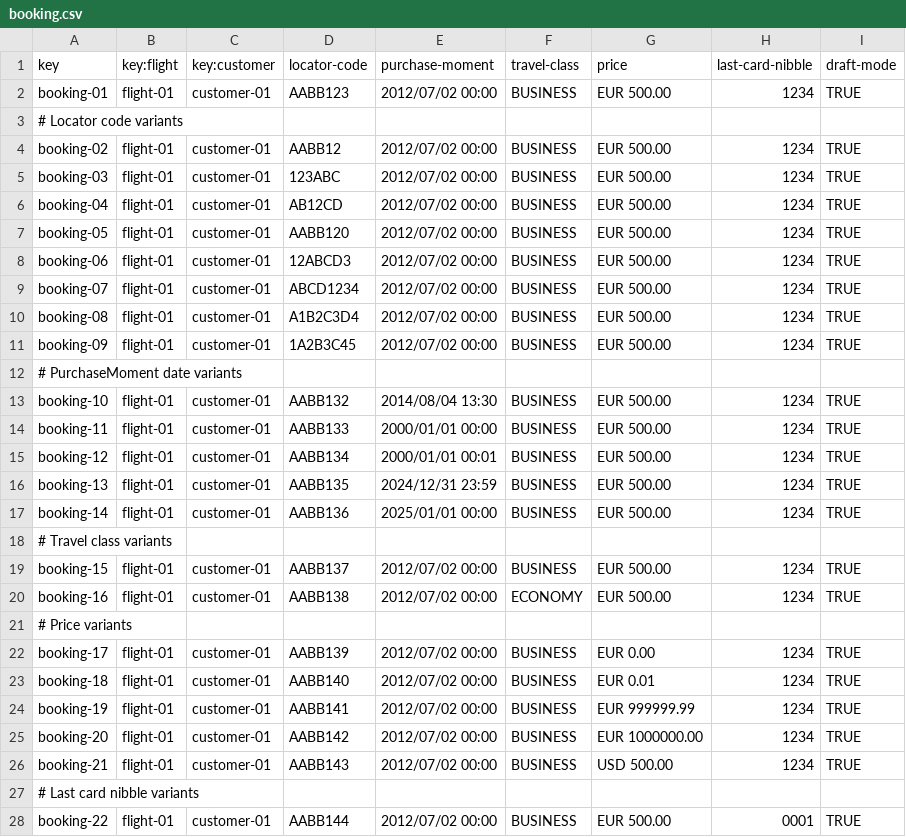
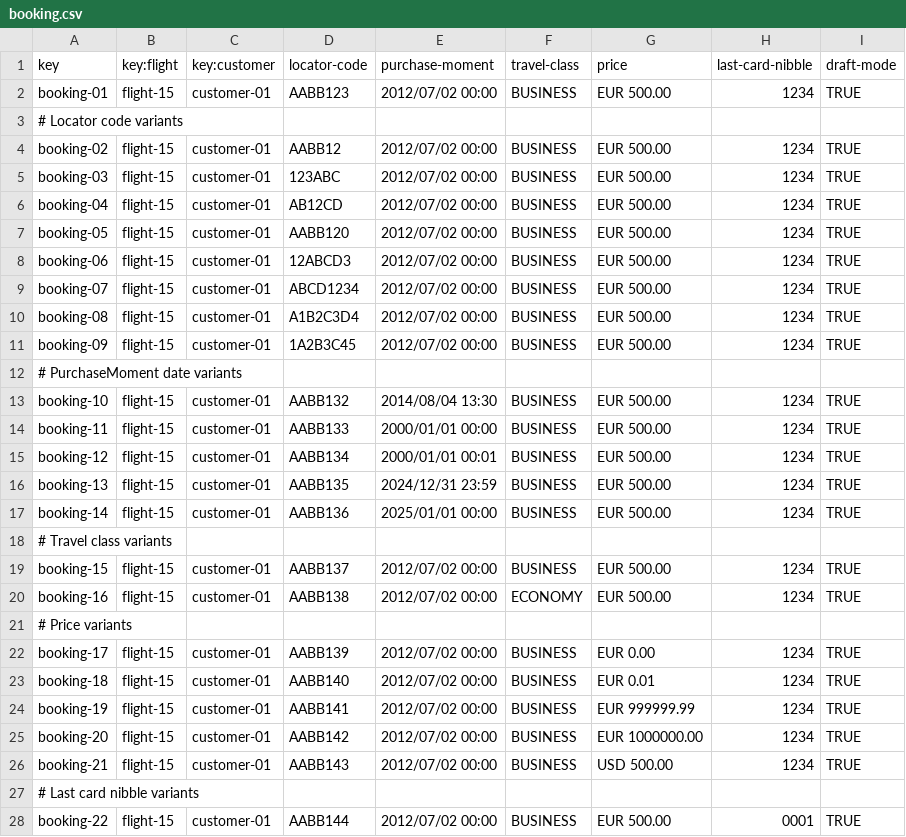
Before and after one commit to javiarellanoo/Acme-ANS, a CSV file: src/main/resources/WEB-INF/data/sample/booking.csv, drawn as a sheet; only a part is shown; the diff covers the shown part only.

```diff
--- a/src/main/resources/WEB-INF/data/sample/booking.csv
+++ b/src/main/resources/WEB-INF/data/sample/booking.csv
@@ -1,28 +1,28 @@
 key,key:flight,key:customer,locator-code,purchase-moment,travel-class,price,last-card-nibble,draft-mode
-booking-01,flight-01,customer-01,AABB123,2012/07/02 00:00,BUSINESS,EUR 500.00,1234,TRUE
+booking-01,flight-15,customer-01,AABB123,2012/07/02 00:00,BUSINESS,EUR 500.00,1234,TRUE
 # Locator code variants
-booking-02,flight-01,customer-01,AABB12,2012/07/02 00:00,BUSINESS,EUR 500.00,1234,TRUE
-booking-03,flight-01,customer-01,123ABC,2012/07/02 00:00,BUSINESS,EUR 500.00,1234,TRUE
-booking-04,flight-01,customer-01,AB12CD,2012/07/02 00:00,BUSINESS,EUR 500.00,1234,TRUE
-booking-05,flight-01,customer-01,AABB120,2012/07/02 00:00,BUSINESS,EUR 500.00,1234,TRUE
-booking-06,flight-01,customer-01,12ABCD3,2012/07/02 00:00,BUSINESS,EUR 500.00,1234,TRUE
-booking-07,flight-01,customer-01,ABCD1234,2012/07/02 00:00,BUSINESS,EUR 500.00,1234,TRUE
-booking-08,flight-01,customer-01,A1B2C3D4,2012/07/02 00:00,BUSINESS,EUR 500.00,1234,TRUE
-booking-09,flight-01,customer-01,1A2B3C45,2012/07/02 00:00,BUSINESS,EUR 500.00,1234,TRUE
+booking-02,flight-15,customer-01,AABB12,2012/07/02 00:00,BUSINESS,EUR 500.00,1234,TRUE
+booking-03,flight-15,customer-01,123ABC,2012/07/02 00:00,BUSINESS,EUR 500.00,1234,TRUE
+booking-04,flight-15,customer-01,AB12CD,2012/07/02 00:00,BUSINESS,EUR 500.00,1234,TRUE
+booking-05,flight-15,customer-01,AABB120,2012/07/02 00:00,BUSINESS,EUR 500.00,1234,TRUE
+booking-06,flight-15,customer-01,12ABCD3,2012/07/02 00:00,BUSINESS,EUR 500.00,1234,TRUE
+booking-07,flight-15,customer-01,ABCD1234,2012/07/02 00:00,BUSINESS,EUR 500.00,1234,TRUE
+booking-08,flight-15,customer-01,A1B2C3D4,2012/07/02 00:00,BUSINESS,EUR 500.00,1234,TRUE
+booking-09,flight-15,customer-01,1A2B3C45,2012/07/02 00:00,BUSINESS,EUR 500.00,1234,TRUE
 # PurchaseMoment date variants
-booking-10,flight-01,customer-01,AABB132,2014/08/04 13:30,BUSINESS,EUR 500.00,1234,TRUE
-booking-11,flight-01,customer-01,AABB133,2000/01/01 00:00,BUSINESS,EUR 500.00,1234,TRUE
-booking-12,flight-01,customer-01,AABB134,2000/01/01 00:01,BUSINESS,EUR 500.00,1234,TRUE
-booking-13,flight-01,customer-01,AABB135,2024/12/31 23:59,BUSINESS,EUR 500.00,1234,TRUE
-booking-14,flight-01,customer-01,AABB136,2025/01/01 00:00,BUSINESS,EUR 500.00,1234,TRUE
+booking-10,flight-15,customer-01,AABB132,2014/08/04 13:30,BUSINESS,EUR 500.00,1234,TRUE
+booking-11,flight-15,customer-01,AABB133,2000/01/01 00:00,BUSINESS,EUR 500.00,1234,TRUE
+booking-12,flight-15,customer-01,AABB134,2000/01/01 00:01,BUSINESS,EUR 500.00,1234,TRUE
+booking-13,flight-15,customer-01,AABB135,2024/12/31 23:59,BUSINESS,EUR 500.00,1234,TRUE
+booking-14,flight-15,customer-01,AABB136,2025/01/01 00:00,BUSINESS,EUR 500.00,1234,TRUE
 # Travel class variants
-booking-15,flight-01,customer-01,AABB137,2012/07/02 00:00,BUSINESS,EUR 500.00,1234,TRUE
-booking-16,flight-01,customer-01,AABB138,2012/07/02 00:00,ECONOMY,EUR 500.00,1234,TRUE
+booking-15,flight-15,customer-01,AABB137,2012/07/02 00:00,BUSINESS,EUR 500.00,1234,TRUE
+booking-16,flight-15,customer-01,AABB138,2012/07/02 00:00,ECONOMY,EUR 500.00,1234,TRUE
 # Price variants
-booking-17,flight-01,customer-01,AABB139,2012/07/02 00:00,BUSINESS,EUR 0.00,1234,TRUE
-booking-18,flight-01,customer-01,AABB140,2012/07/02 00:00,BUSINESS,EUR 0.01,1234,TRUE
-booking-19,flight-01,customer-01,AABB141,2012/07/02 00:00,BUSINESS,EUR 999999.99,1234,TRUE
-booking-20,flight-01,customer-01,AABB142,2012/07/02 00:00,BUSINESS,EUR 1000000.00,1234,TRUE
-booking-21,flight-01,customer-01,AABB143,2012/07/02 00:00,BUSINESS,USD 500.00,1234,TRUE
+booking-17,flight-15,customer-01,AABB139,2012/07/02 00:00,BUSINESS,EUR 0.00,1234,TRUE
+booking-18,flight-15,customer-01,AABB140,2012/07/02 00:00,BUSINESS,EUR 0.01,1234,TRUE
+booking-19,flight-15,customer-01,AABB141,2012/07/02 00:00,BUSINESS,EUR 999999.99,1234,TRUE
+booking-20,flight-15,customer-01,AABB142,2012/07/02 00:00,BUSINESS,EUR 1000000.00,1234,TRUE
+booking-21,flight-15,customer-01,AABB143,2012/07/02 00:00,BUSINESS,USD 500.00,1234,TRUE
 # Last card nibble variants
-booking-22,flight-01,customer-01,AABB144,2012/07/02 00:00,BUSINESS,EUR 500.00,0001,TRUE
+booking-22,flight-15,customer-01,AABB144,2012/07/02 00:00,BUSINESS,EUR 500.00,0001,TRUE
```
Also changed, not shown: 1 added row, 2 removed rows and 20 edited cells elsewhere in this file, 12 other files.
